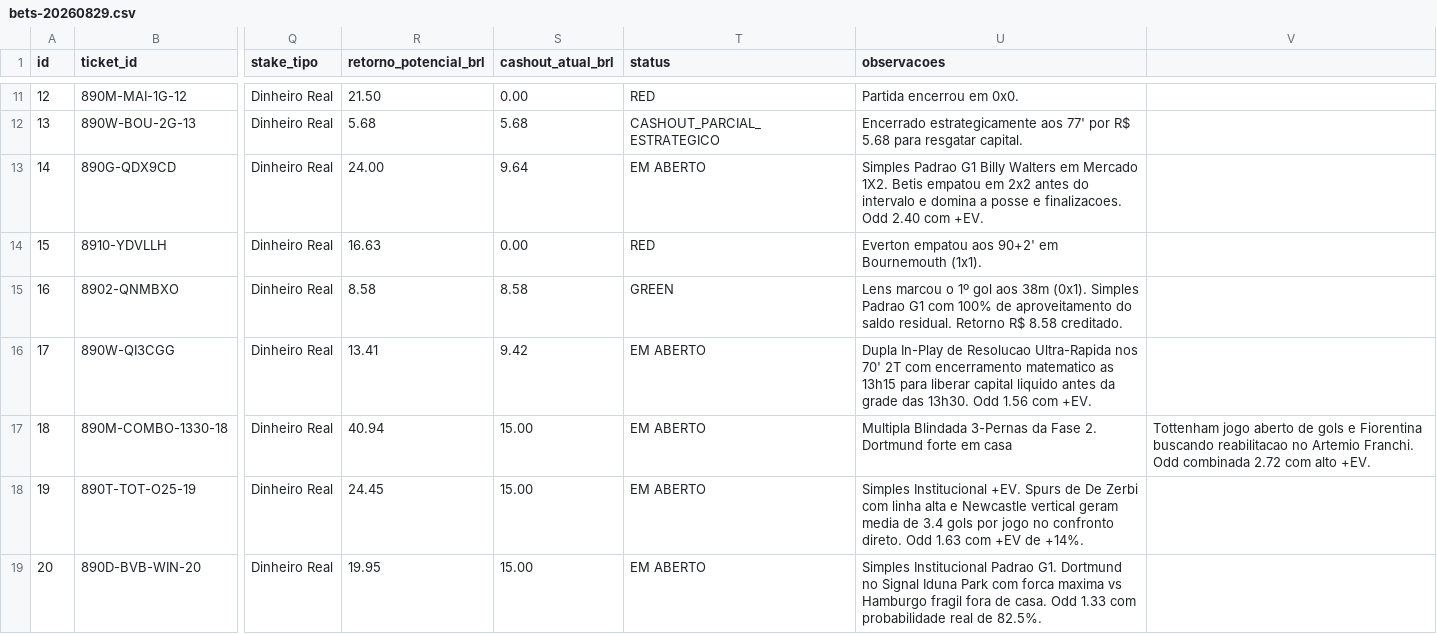
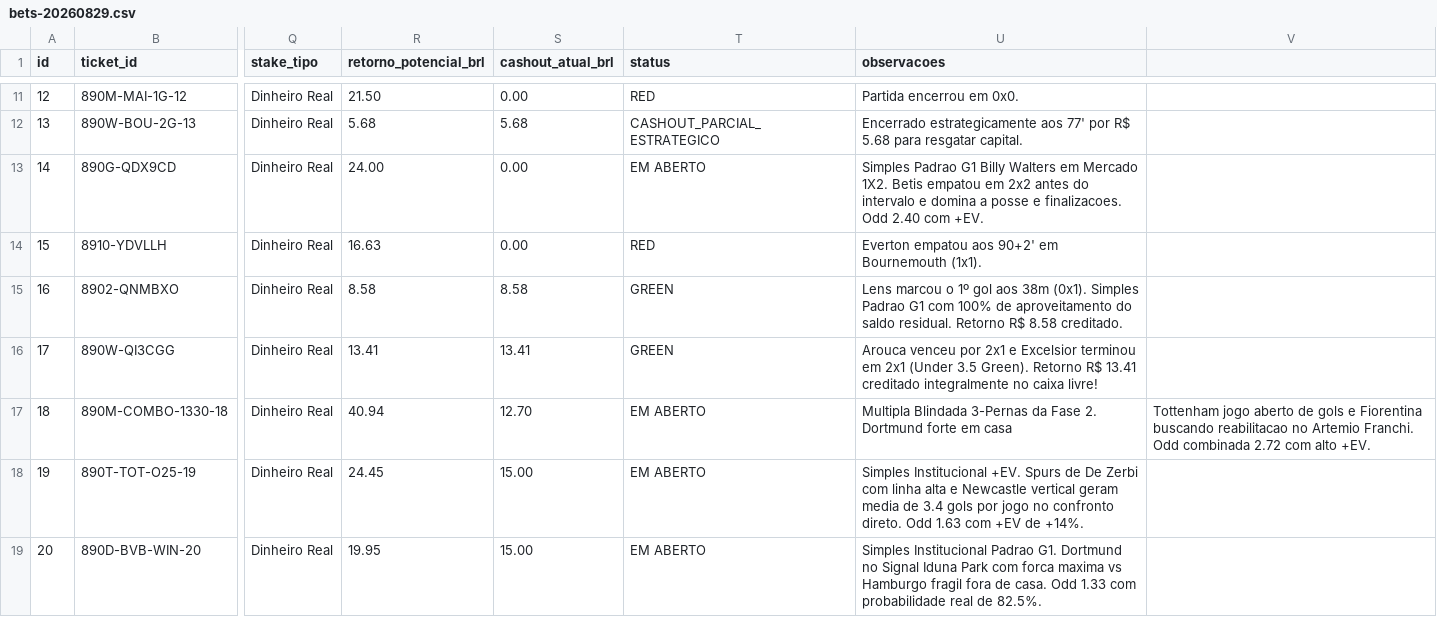
Before and after one commit to cspgabriel/superbet-robo-gestao-banca, a CSV file: data/bets-20260829.csv, drawn as a sheet; only a part is shown, gaps mark what is left out; the diff names each change by its address in the sheet, - before the commit and + after, or states it on an @@ line.

Commit message:
feat: GREEN Ticket #17 confirmed (R$ 13.41 credited) - Free balance increases to R$ 29.41

```diff
--- a/data/bets-20260829.csv
+++ b/data/bets-20260829.csv
-S13 (cashout_atual_brl): 9.64
+S13 (cashout_atual_brl): 0.00
-S16 (cashout_atual_brl): 9.42
+S16 (cashout_atual_brl): 13.41
-T16 (status): EM ABERTO
+T16 (status): GREEN
-U16 (observacoes): Dupla In-Play de Resolucao Ultra-Rapida nos 70' 2T com encerramento matematico as 13h15 para liberar capital liquido antes da grade das 13h30. Odd 1.56 com +EV.
+U16 (observacoes): Arouca venceu por 2x1 e Excelsior terminou em 2x1 (Under 3.5 Green). Retorno R$ 13.41 creditado integralmente no caixa livre!
-S17 (cashout_atual_brl): 15.00
+S17 (cashout_atual_brl): 12.70
```
Also changed, not shown: 1 other file.
